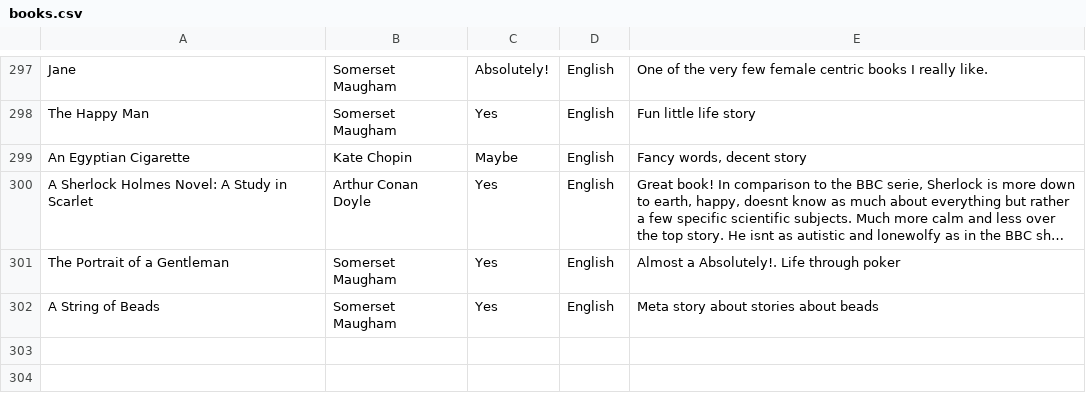
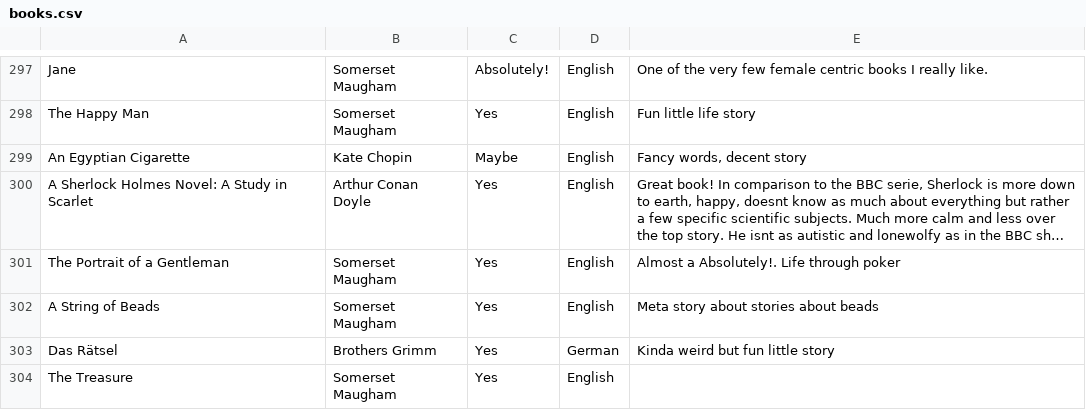
Before and after one commit to Sjaakbob/books-repo, a CSV file: books.csv, drawn as a sheet; only a part is shown, gaps mark what is left out; long unchanged cells end in …; the diff names each change by its address in the sheet, - before the commit and + after, or states it on an @@ line.

Commit message:
update books1

```diff
--- a/books.csv
+++ b/books.csv
+row 303: Das Rätsel | Brothers Grimm | Yes | German | Kinda weird but fun little story
+row 304: The Treasure | Somerset Maugham | Yes | English
```
